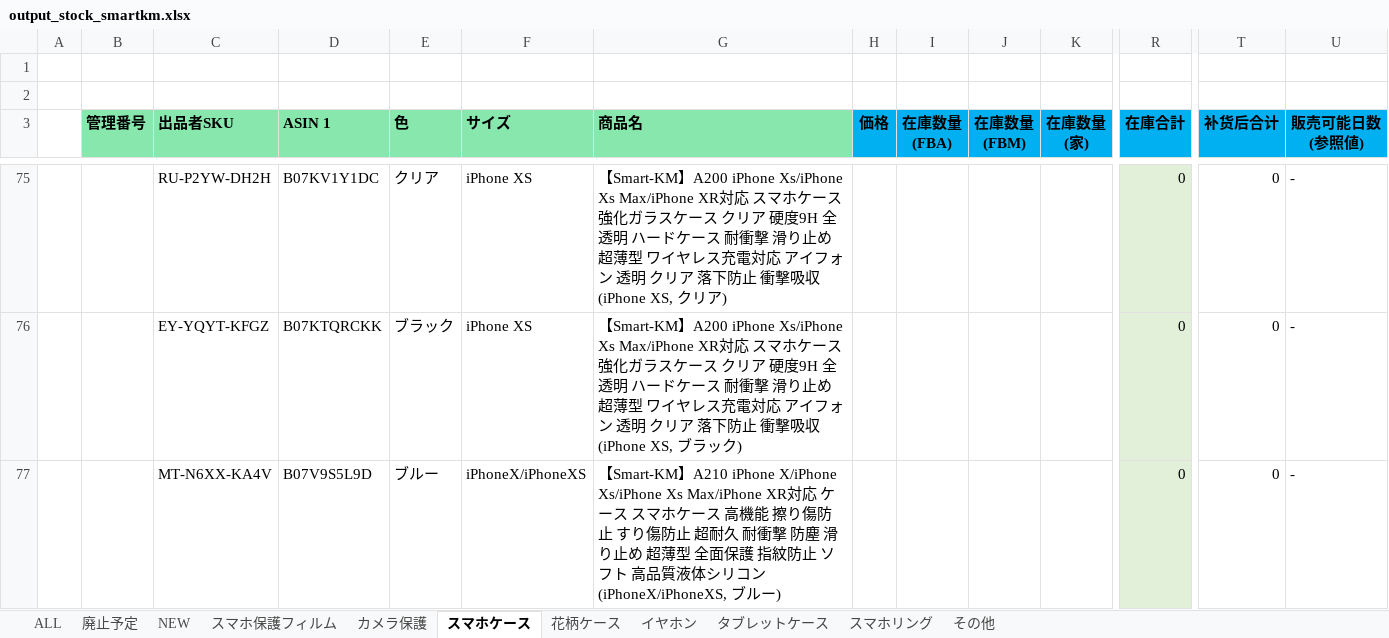
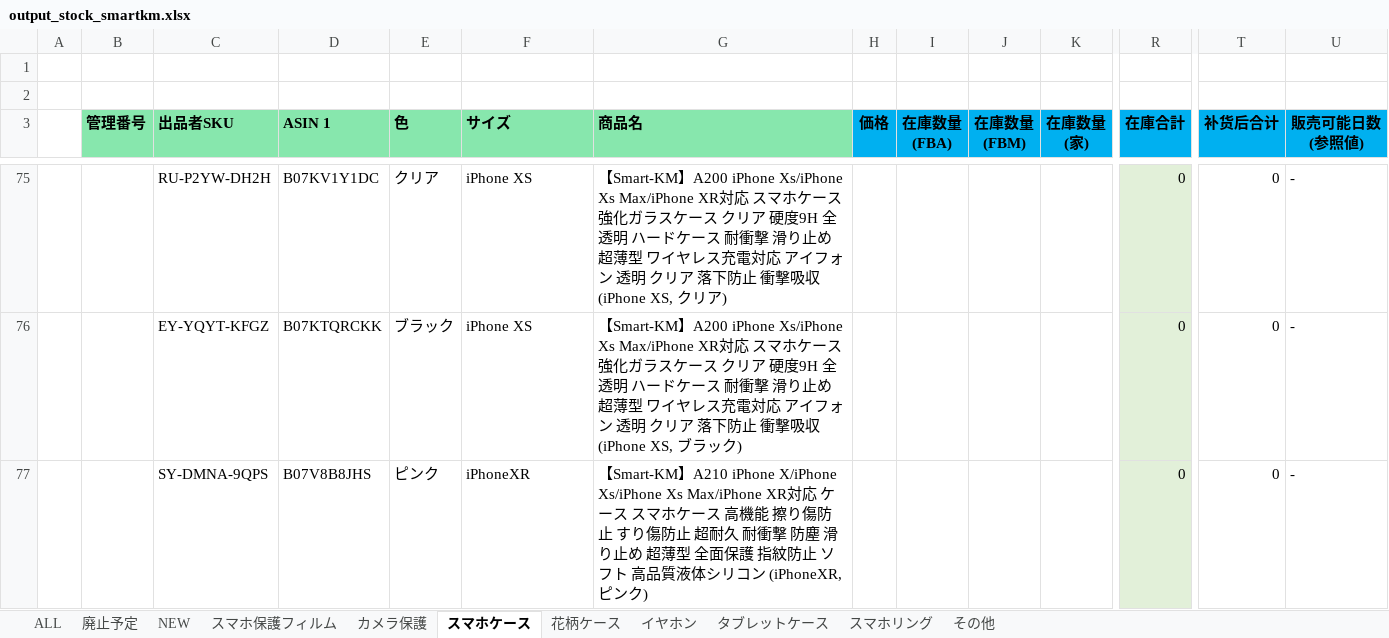
Before and after one commit to brussliu/smartinfo, an Excel workbook: WEB-INF/efw/storage/templates/output_stock_smartkm.xlsx, sheet スマホケース, drawn as a sheet; only a part is shown, gaps mark what is left out; the shorter side is filled out with more unchanged rows; values as stored, in another font and other column widths than the file's, no borders; conditional formats not drawn; rows hold the shown columns only; the diff covers the shown part only; the diff names each change by its address in the sheet, - before the commit and + after, or states it on an @@ line.

Commit message:
ffff
ffff

```diff
--- a/WEB-INF/efw/storage/templates/output_stock_smartkm.xlsx (sheet スマホケース)
+++ b/WEB-INF/efw/storage/templates/output_stock_smartkm.xlsx (sheet スマホケース)
-row 77:  |  | MT-N6XX-KA4V | B07V9S5L9D | ブルー | iPhoneX/iPhoneXS | 【Smart-KM】A210 iPhone X/iPhone Xs/iPhone Xs Max/iPhone XR対応 ケース スマホケース 高機能 擦り傷防止 すり傷防止 超耐久 耐衝撃 防塵 滑り止め 超薄型 全面保護 指紋防止 ソフト 高品質液体シリコン (iPhoneX/iPhoneXS, ブルー) |  |  |  |  | 0 | 0 | -
```
Also changed, not shown: 5 removed rows elsewhere in this sheet, sheet カメラ保護, sheet その他, formulas that keep their value.
